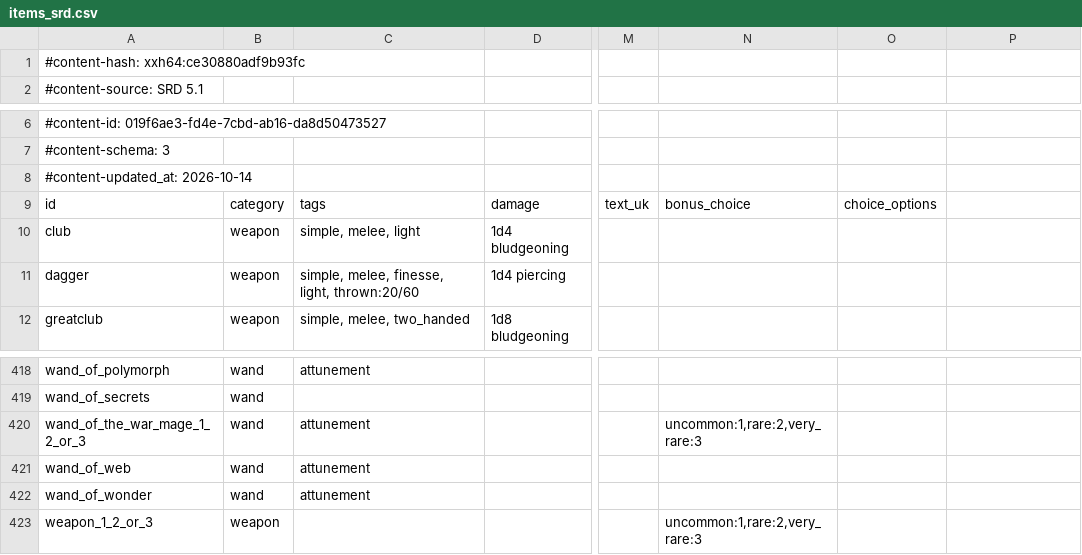
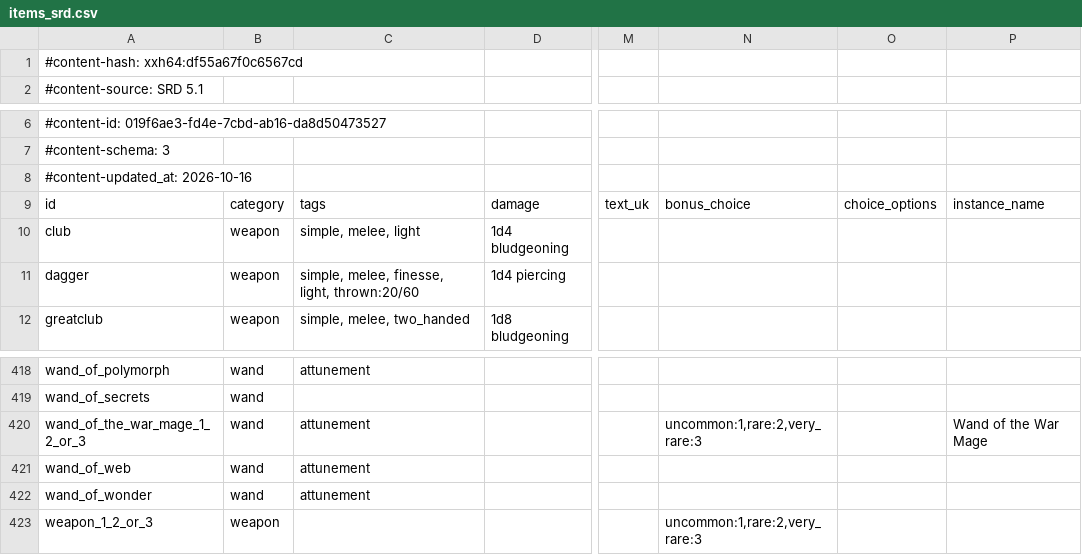
Before and after one commit to FernDragonborn/charnik-content-srd, a CSV file: srd-2014/items_srd.csv, drawn as a sheet; only a part is shown, gaps mark what is left out; the diff names each change by its address in the sheet, - before the commit and + after, or states it on an @@ line.

```diff
--- a/srd-2014/items_srd.csv
+++ b/srd-2014/items_srd.csv
-A1: #content-hash: xxh64:ce30880adf9b93fc
+A1: #content-hash: xxh64:df55a67f0c6567cd
-A8: #content-updated_at: 2026-10-14
+A8: #content-updated_at: 2026-10-16
-P9: (empty)
+P9: instance_name
-P420: (empty)
+P420: Wand of the War Mage
```
Also changed, not shown: srd-2024/items_srd.csv.
